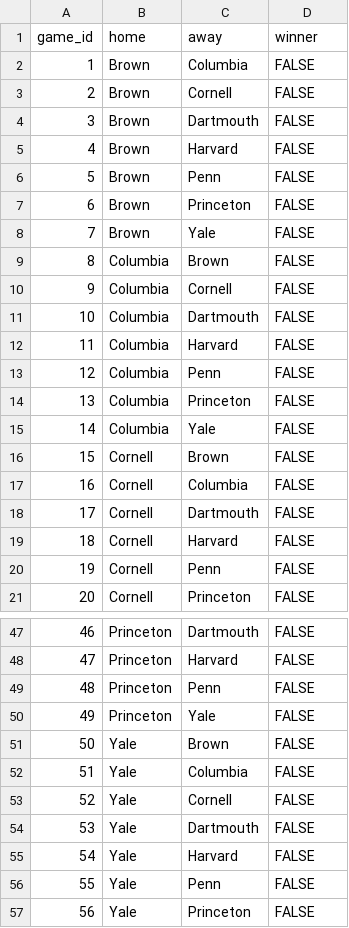
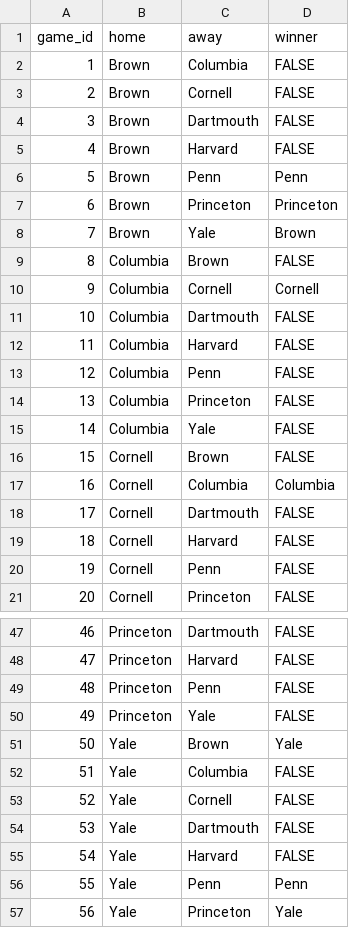
Before and after one commit to lbenz730/Ivy_League_TiebreakR, a CSV file: wgames.csv, drawn as a sheet; only a part is shown, gaps mark what is left out; the diff covers the shown part only.

```diff
--- a/wgames.csv
+++ b/wgames.csv
@@ -5,7 +5,7 @@ game_id,home,away,winner
 4,Brown,Harvard,FALSE
-5,Brown,Penn,FALSE
-6,Brown,Princeton,FALSE
-7,Brown,Yale,FALSE
+5,Brown,Penn,Penn
+6,Brown,Princeton,Princeton
+7,Brown,Yale,Brown
 8,Columbia,Brown,FALSE
-9,Columbia,Cornell,FALSE
+9,Columbia,Cornell,Cornell
 10,Columbia,Dartmouth,FALSE
@@ -16,3 +16,3 @@ game_id,home,away,winner
 15,Cornell,Brown,FALSE
-16,Cornell,Columbia,FALSE
+16,Cornell,Columbia,Columbia
 17,Cornell,Dartmouth,FALSE
@@ -50,3 +50,3 @@ game_id,home,away,winner
 49,Princeton,Yale,FALSE
-50,Yale,Brown,FALSE
+50,Yale,Brown,Yale
 51,Yale,Columbia,FALSE
@@ -55,3 +55,3 @@ game_id,home,away,winner
 54,Yale,Harvard,FALSE
-55,Yale,Penn,FALSE
-56,Yale,Princeton,FALSE
+55,Yale,Penn,Penn
+56,Yale,Princeton,Yale
```
Also changed, not shown: 15 edited cells elsewhere in this file, games.csv, 2 other files.
